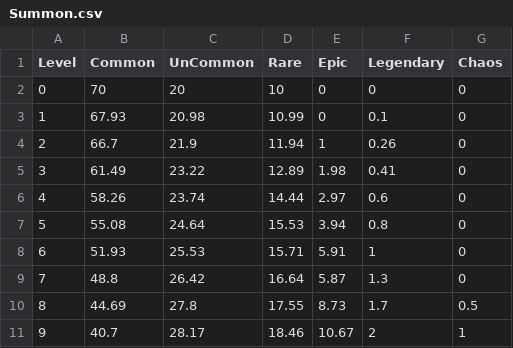
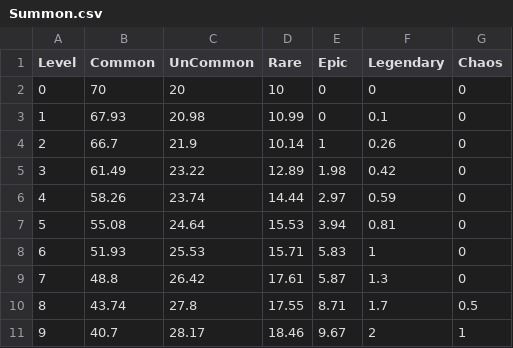
Before and after one commit to HOONSTREAM/Unity_IDLE_Game_Project, a CSV file: Assets/Resources/Datas/Summon.csv, drawn as a sheet.

```diff
--- a/Assets/Resources/Datas/Summon.csv
+++ b/Assets/Resources/Datas/Summon.csv
@@ -3,9 +3,9 @@ Level,Common,UnCommon,Rare,Epic,Legendary,Chaos
 1,67.93,20.98,10.99,0,0.1,0
-2,66.7,21.9,11.94,1,0.26,0
-3,61.49,23.22,12.89,1.98,0.41,0
-4,58.26,23.74,14.44,2.97,0.6,0
-5,55.08,24.64,15.53,3.94,0.8,0
-6,51.93,25.53,15.71,5.91,1,0
-7,48.8,26.42,16.64,5.87,1.3,0
-8,44.69,27.8,17.55,8.73,1.7,0.5
-9,40.7,28.17,18.46,10.67,2,1
+2,66.7,21.9,10.14,1,0.26,0
+3,61.49,23.22,12.89,1.98,0.42,0
+4,58.26,23.74,14.44,2.97,0.59,0
+5,55.08,24.64,15.53,3.94,0.81,0
+6,51.93,25.53,15.71,5.83,1,0
+7,48.8,26.42,17.61,5.87,1.3,0
+8,43.74,27.8,17.55,8.71,1.7,0.5
+9,40.7,28.17,18.46,9.67,2,1
```
Also changed, not shown: 29 other files.
